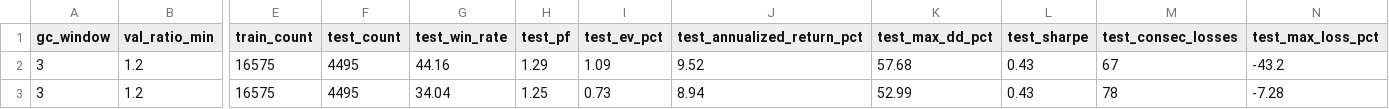
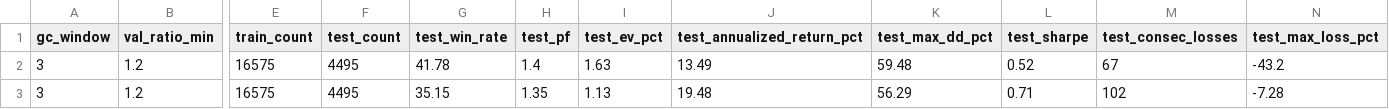
Before and after one commit to mrkm3845-web/Stock_app, a CSV file: back_tester/results/backtest_walkforward_result.csv, drawn as a sheet; only a part is shown, gaps mark what is left out; the diff names each change by its address in the sheet, - before the commit and + after, or states it on an @@ line.

```diff
--- a/back_tester/results/backtest_walkforward_result.csv
+++ b/back_tester/results/backtest_walkforward_result.csv
-G2 (test_win_rate): 44.16
+G2 (test_win_rate): 41.78
-H2 (test_pf): 1.29
+H2 (test_pf): 1.4
-I2 (test_ev_pct): 1.09
+I2 (test_ev_pct): 1.63
-J2 (test_annualized_return_pct): 9.52
+J2 (test_annualized_return_pct): 13.49
-K2 (test_max_dd_pct): 57.68
+K2 (test_max_dd_pct): 59.48
-L2 (test_sharpe): 0.43
+L2 (test_sharpe): 0.52
-G3 (test_win_rate): 34.04
+G3 (test_win_rate): 35.15
-H3 (test_pf): 1.25
+H3 (test_pf): 1.35
-I3 (test_ev_pct): 0.73
+I3 (test_ev_pct): 1.13
-J3 (test_annualized_return_pct): 8.94
+J3 (test_annualized_return_pct): 19.48
-K3 (test_max_dd_pct): 52.99
+K3 (test_max_dd_pct): 56.29
-L3 (test_sharpe): 0.43
+L3 (test_sharpe): 0.71
-M3 (test_consec_losses): 78
+M3 (test_consec_losses): 102
```
Also changed, not shown: back_tester/results/backtest_tier_exit.csv, 5 other files.
